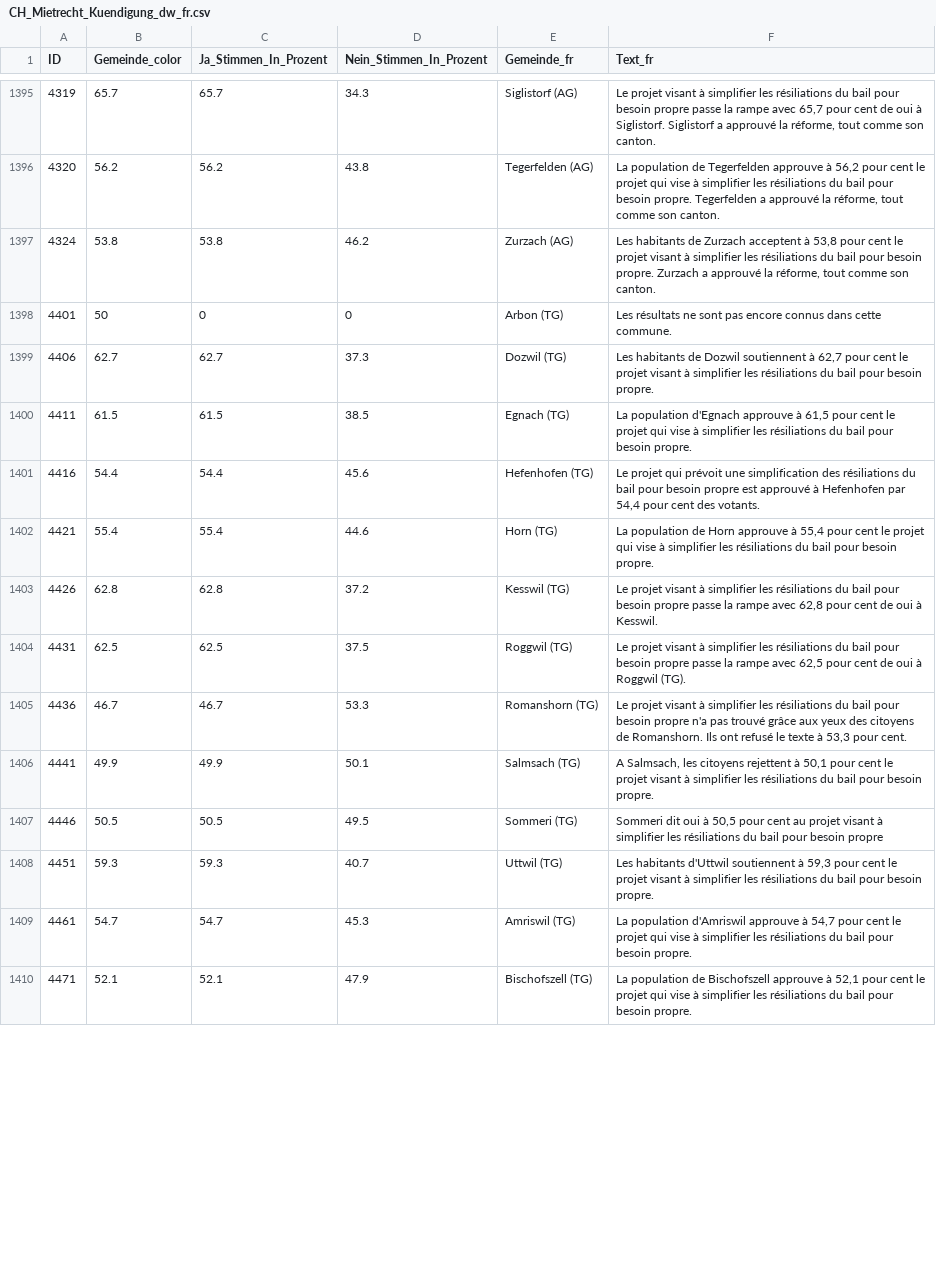
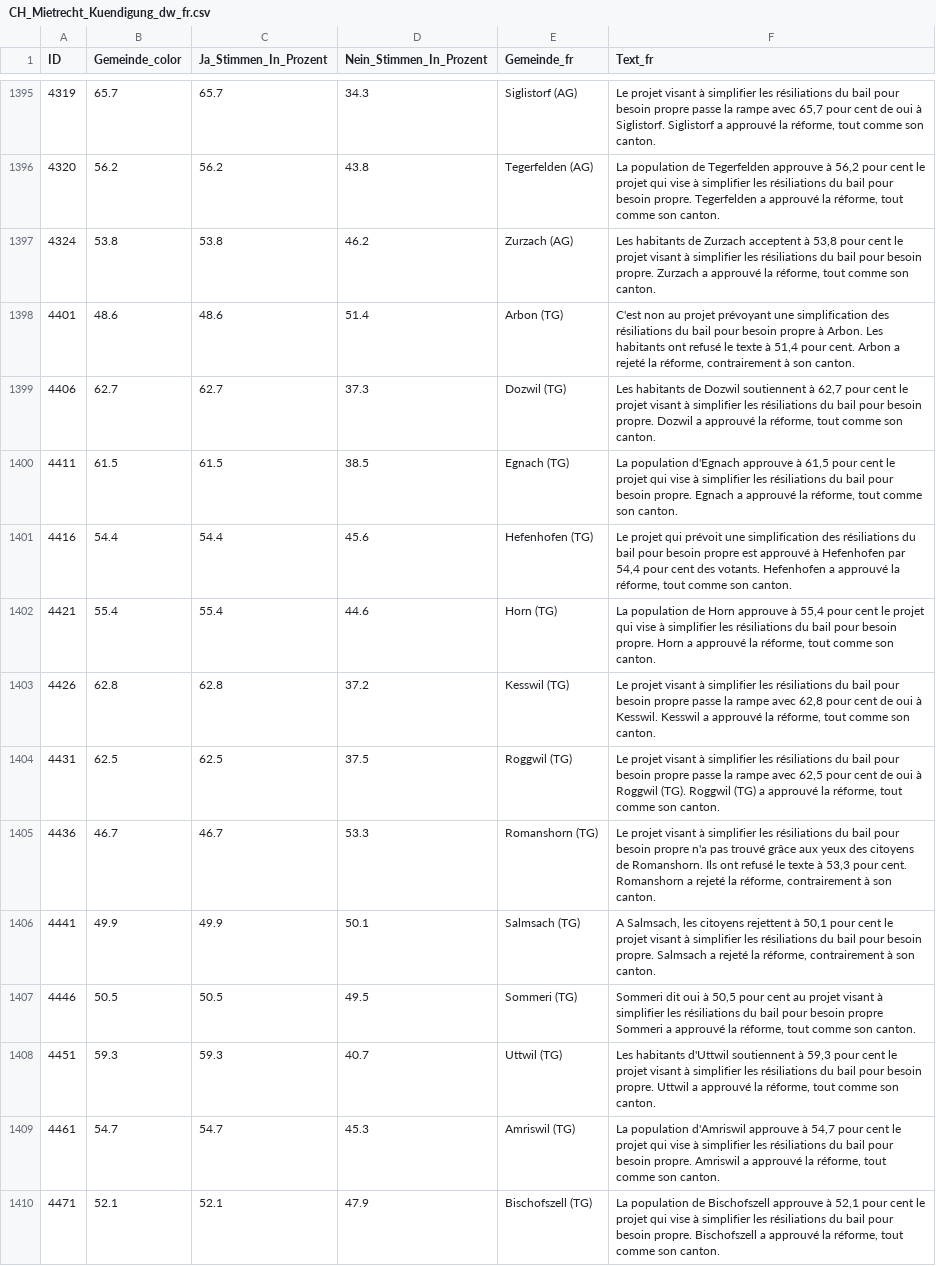
Before and after one commit to awp-finanznachrichten/lena_november2024, a CSV file: Output_Switzerland/CH_Mietrecht_Kuendigung_dw_fr.csv, drawn as a sheet; only a part is shown, gaps mark what is left out; the diff covers the shown part only.

```diff
--- a/Output_Switzerland/CH_Mietrecht_Kuendigung_dw_fr.csv
+++ b/Output_Switzerland/CH_Mietrecht_Kuendigung_dw_fr.csv
@@ -1397,14 +1397,14 @@
 4324,53.8,53.8,46.2,"Zurzach (AG)","Les habitants de Zurzach acceptent à 53,8 pour cent le projet visant à simplifier les résiliations du bail pour besoin propre. Zurzach a approuvé la réforme, tout comme son canton."
-4401,50,0,0,"Arbon (TG)","Les résultats ne sont pas encore connus dans cette commune."
-4406,62.7,62.7,37.3,"Dozwil (TG)","Les habitants de Dozwil soutiennent à 62,7 pour cent le projet visant à simplifier les résiliations du bail pour besoin propre."
-4411,61.5,61.5,38.5,"Egnach (TG)","La population d'Egnach approuve à 61,5 pour cent le projet qui vise à simplifier les résiliations du bail pour besoin propre."
-4416,54.4,54.4,45.6,"Hefenhofen (TG)","Le projet qui prévoit une simplification des résiliations du bail pour besoin propre est approuvé à Hefenhofen par 54,4 pour cent des votants."
-4421,55.4,55.4,44.6,"Horn (TG)","La population de Horn approuve à 55,4 pour cent le projet qui vise à simplifier les résiliations du bail pour besoin propre."
-4426,62.8,62.8,37.2,"Kesswil (TG)","Le projet visant à simplifier les résiliations du bail pour besoin propre passe la rampe avec 62,8 pour cent de oui à Kesswil."
-4431,62.5,62.5,37.5,"Roggwil (TG)","Le projet visant à simplifier les résiliations du bail pour besoin propre passe la rampe avec 62,5 pour cent de oui à Roggwil (TG)."
-4436,46.7,46.7,53.3,"Romanshorn (TG)","Le projet visant à simplifier les résiliations du bail pour besoin propre n'a pas trouvé grâce aux yeux des citoyens de Romanshorn. Ils ont refusé le texte à 53,3 pour cent."
-4441,49.9,49.9,50.1,"Salmsach (TG)","A Salmsach, les citoyens rejettent à 50,1 pour cent le projet visant à simplifier les résiliations du bail pour besoin propre."
-4446,50.5,50.5,49.5,"Sommeri (TG)","Sommeri dit oui à 50,5 pour cent au projet visant à simplifier les résiliations du bail pour besoin propre"
-4451,59.3,59.3,40.7,"Uttwil (TG)","Les habitants d'Uttwil soutiennent à 59,3 pour cent le projet visant à simplifier les résiliations du bail pour besoin propre."
-4461,54.7,54.7,45.3,"Amriswil (TG)","La population d'Amriswil approuve à 54,7 pour cent le projet qui vise à simplifier les résiliations du bail pour besoin propre."
-4471,52.1,52.1,47.9,"Bischofszell (TG)","La population de Bischofszell approuve à 52,1 pour cent le projet qui vise à simplifier les résiliations du bail pour besoin propre."
+4401,48.6,48.6,51.4,"Arbon (TG)","C'est non au projet prévoyant une simplification des résiliations du bail pour besoin propre à Arbon. Les habitants ont refusé le texte à 51,4 pour cent. Arbon a rejeté la réforme, contrairement à son canton."
+4406,62.7,62.7,37.3,"Dozwil (TG)","Les habitants de Dozwil soutiennent à 62,7 pour cent le projet visant à simplifier les résiliations du bail pour besoin propre. Dozwil a approuvé la réforme, tout comme son canton."
+4411,61.5,61.5,38.5,"Egnach (TG)","La population d'Egnach approuve à 61,5 pour cent le projet qui vise à simplifier les résiliations du bail pour besoin propre. Egnach a approuvé la réforme, tout comme son canton."
+4416,54.4,54.4,45.6,"Hefenhofen (TG)","Le projet qui prévoit une simplification des résiliations du bail pour besoin propre est approuvé à Hefenhofen par 54,4 pour cent des votants. Hefenhofen a approuvé la réforme, tout comme son canton."
+4421,55.4,55.4,44.6,"Horn (TG)","La population de Horn approuve à 55,4 pour cent le projet qui vise à simplifier les résiliations du bail pour besoin propre. Horn a approuvé la réforme, tout comme son canton."
+4426,62.8,62.8,37.2,"Kesswil (TG)","Le projet visant à simplifier les résiliations du bail pour besoin propre passe la rampe avec 62,8 pour cent de oui à Kesswil. Kesswil a approuvé la réforme, tout comme son canton."
+4431,62.5,62.5,37.5,"Roggwil (TG)","Le projet visant à simplifier les résiliations du bail pour besoin propre passe la rampe avec 62,5 pour cent de oui à Roggwil (TG). Roggwil (TG) a approuvé la réforme, tout comme son canton."
+4436,46.7,46.7,53.3,"Romanshorn (TG)","Le projet visant à simplifier les résiliations du bail pour besoin propre n'a pas trouvé grâce aux yeux des citoyens de Romanshorn. Ils ont refusé le texte à 53,3 pour cent. Romanshorn a rejeté la réforme, contrairement à son canton."
+4441,49.9,49.9,50.1,"Salmsach (TG)","A Salmsach, les citoyens rejettent à 50,1 pour cent le projet visant à simplifier les résiliations du bail pour besoin propre. Salmsach a rejeté la réforme, contrairement à son canton."
+4446,50.5,50.5,49.5,"Sommeri (TG)","Sommeri dit oui à 50,5 pour cent au projet visant à simplifier les résiliations du bail pour besoin propre Sommeri a approuvé la réforme, tout comme son canton."
+4451,59.3,59.3,40.7,"Uttwil (TG)","Les habitants d'Uttwil soutiennent à 59,3 pour cent le projet visant à simplifier les résiliations du bail pour besoin propre. Uttwil a approuvé la réforme, tout comme son canton."
+4461,54.7,54.7,45.3,"Amriswil (TG)","La population d'Amriswil approuve à 54,7 pour cent le projet qui vise à simplifier les résiliations du bail pour besoin propre. Amriswil a approuvé la réforme, tout comme son canton."
+4471,52.1,52.1,47.9,"Bischofszell (TG)","La population de Bischofszell approuve à 52,1 pour cent le projet qui vise à simplifier les résiliations du bail pour besoin propre. Bischofszell a approuvé la réforme, tout comme son canton."
```
Also changed, not shown: 82 edited cells elsewhere in this file, Output_Switzerland/CH_Gesundheitsleistungen_dw_fr.csv, Output_Switzerland/CH_Mietrecht_Kuendigung_all_data.csv, 26 other files.
